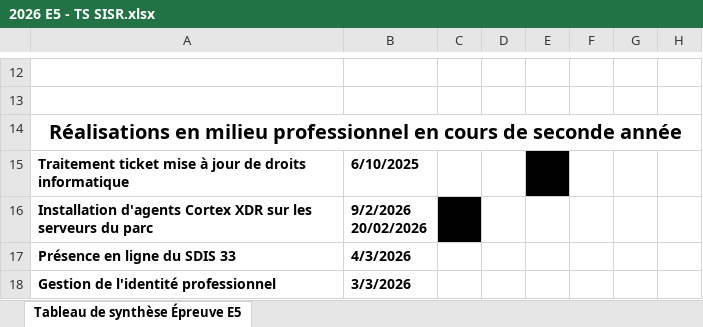
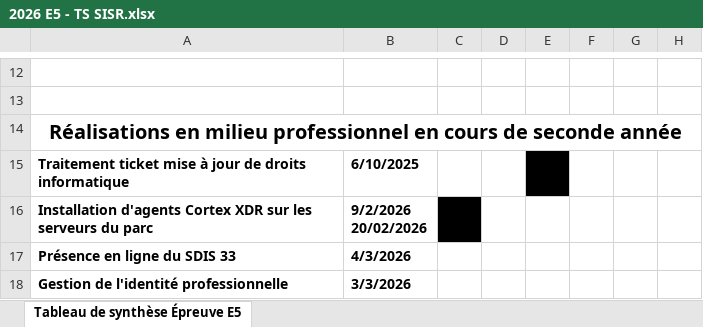
Before and after one commit to robin-lgt/portfolio, an Excel workbook: public/2026 E5 - TS SISR.xlsx, sheet Tableau de synthèse Épreuve E5, drawn as a sheet; only a part is shown, gaps mark what is left out; values as stored, in another font and other column widths than the file's, no borders; the diff names each change by its address in the sheet, - before the commit and + after, or states it on an @@ line.

```diff
--- a/public/2026 E5 - TS SISR.xlsx (sheet Tableau de synthèse Épreuve E5)
+++ b/public/2026 E5 - TS SISR.xlsx (sheet Tableau de synthèse Épreuve E5)
-A18: Gestion de l'identité professionnel
+A18: Gestion de l'identité professionnelle
```
Also changed, not shown: 3 other files.
